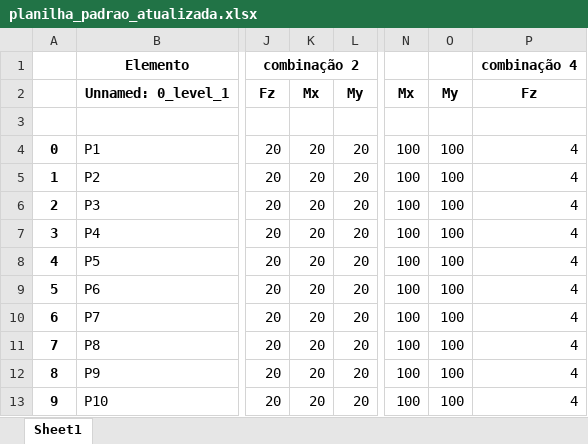
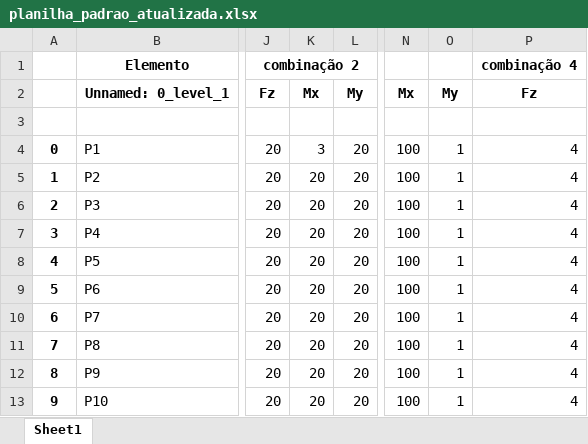
Before and after one commit to wmpjrufg/fundaIA, an Excel workbook: planilha_padrao_atualizada.xlsx, sheet Sheet1, drawn as a sheet; only a part is shown, gaps mark what is left out; values as stored, in another font and other column widths than the file's, no borders; the diff names each change by its address in the sheet, - before the commit and + after, or states it on an @@ line.

```diff
--- a/planilha_padrao_atualizada.xlsx (sheet Sheet1)
+++ b/planilha_padrao_atualizada.xlsx (sheet Sheet1)
-K4: 20
+K4: 3
-O4:O13: 100
+O4:O13: 1
```
Also changed, not shown: planilha_padrao.xlsx, 2 other files.
